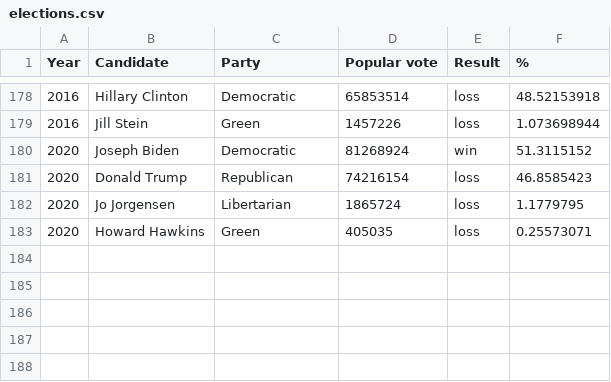
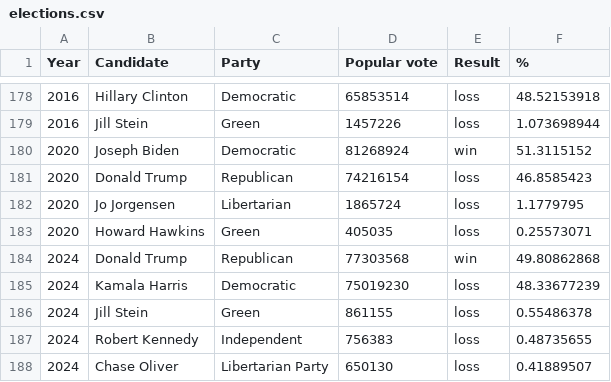
Before and after one commit to garyagasa/DS100_2025Summer_GA, a CSV file: disc/disc02/elections.csv, drawn as a sheet; only a part is shown, gaps mark what is left out.

Commit message:
[edit] disc02 notebooks

```diff
--- a/disc/disc02/elections.csv
+++ b/disc/disc02/elections.csv
@@ -183 +183,6 @@ Year,Candidate,Party,Popular vote,Result,%
 2020,Howard Hawkins,Green,405035,loss,0.25573071
+2024,Donald Trump,Republican,77303568,win,49.80862868
+2024,Kamala Harris,Democratic,75019230,loss,48.33677239
+2024,Jill Stein,Green,861155,loss,0.55486378
+2024,Robert Kennedy,Independent,756383,loss,0.48735655
+2024,Chase Oliver,Libertarian Party,650130,loss,0.41889507
```
Also changed, not shown: 3 other files.
